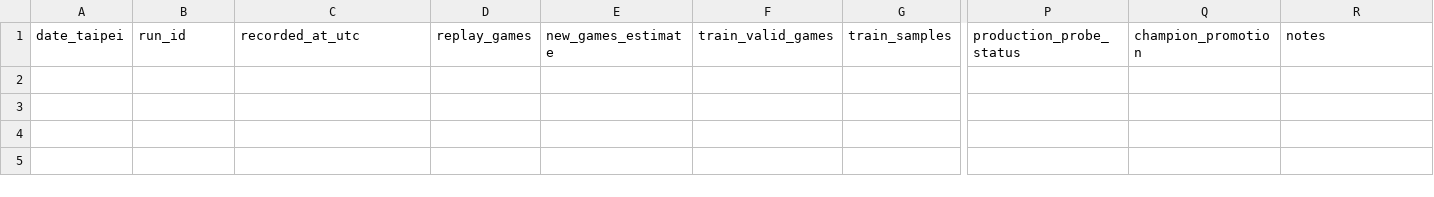
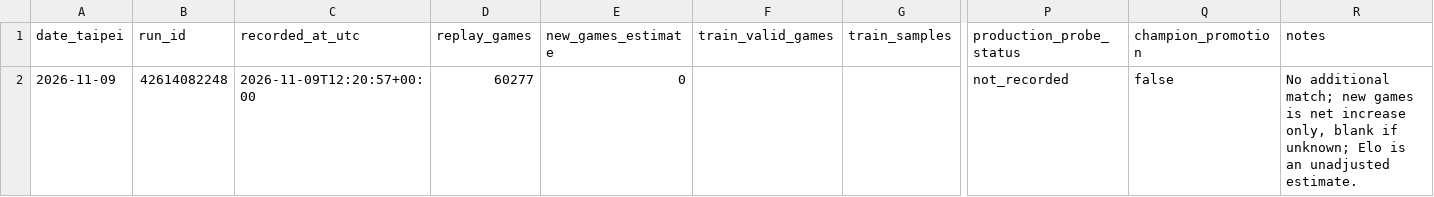
Before and after one commit to hub-google/DarkChess-NNUE, a CSV file: metrics/daily_kpi.csv, drawn as a sheet; only a part is shown, gaps mark what is left out; rows hold the shown columns only; the diff names each change by its address in the sheet, - before the commit and + after, or states it on an @@ line.

```diff
--- a/metrics/daily_kpi.csv
+++ b/metrics/daily_kpi.csv
+row 2: 2026-11-09 | 42614082248 | 2026-11-09T12:20:57+00:00 | 60277 | 0 |  |  | not_recorded | false | No additional match; new games is net increase only, blank if unknown; Elo is an unadjusted estimate.
```
